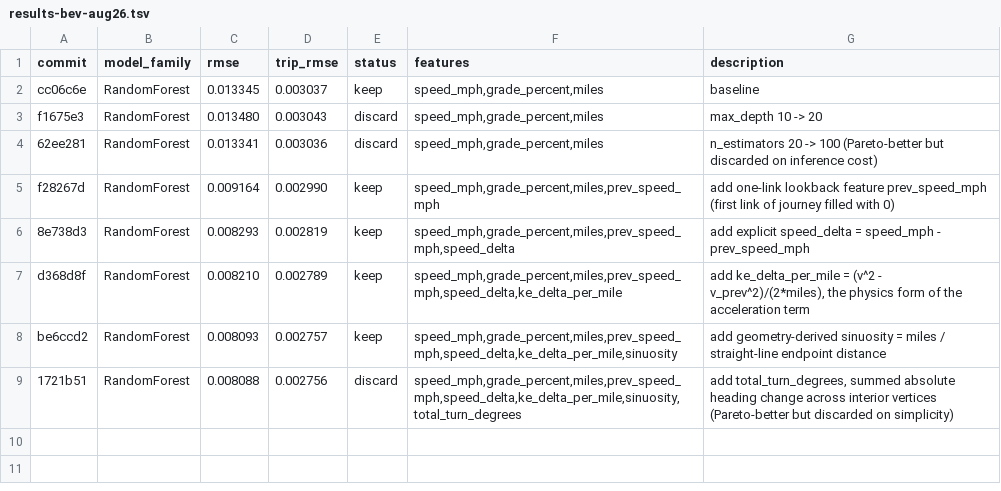
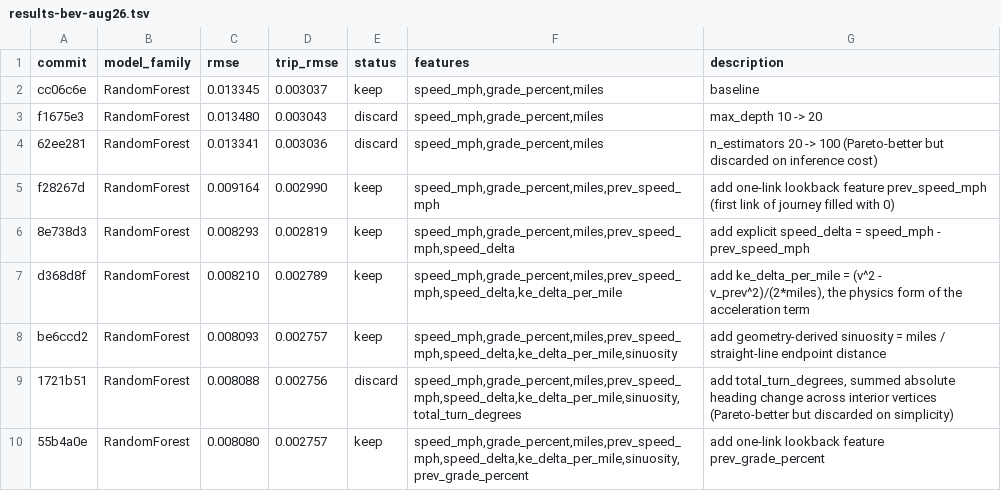
Before and after one commit to NatLabRockies/teta-autoresearch-powertrain, a TSV file: results/results-bev-aug26.tsv, drawn as a sheet; the diff names each change by its address in the sheet, - before the commit and + after, or states it on an @@ line.

Commit message:
log exp8: prev_grade_percent rmse -0.16% trip_rmse flat (keep)

```diff
--- a/results/results-bev-aug26.tsv
+++ b/results/results-bev-aug26.tsv
+row 10: 55b4a0e | RandomForest | 0.008080 | 0.002757 | keep | speed_mph,grade_percent,miles,prev_speed_mph,speed_delta,ke_delta_per_mile,sinuosity,prev_grade_percent | add one-link lookback feature prev_grade_percent
```
Also changed, not shown: 1 other file.
